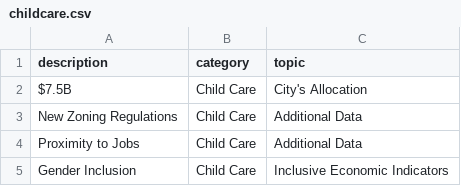
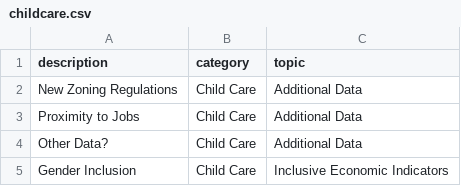
Before and after one commit to mazdun/Louisville-American-Rescue-Plan, a CSV file: docs/intermediate_data/childcare.csv, drawn as a sheet.

Commit message:
Finalizing child care section

```diff
--- a/docs/intermediate_data/childcare.csv
+++ b/docs/intermediate_data/childcare.csv
@@ -1,5 +1,5 @@
 description,category,topic
-$7.5B,Child Care,City's Allocation
 New Zoning Regulations,Child Care,Additional Data
 Proximity to Jobs,Child Care,Additional Data
+Other Data?,Child Care,Additional Data
 Gender Inclusion,Child Care,Inclusive Economic Indicators
```
Also changed, not shown: 3 other files.
